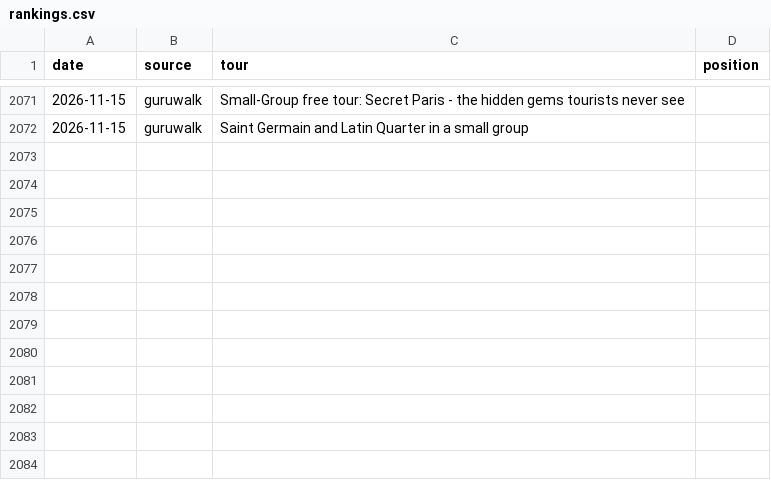
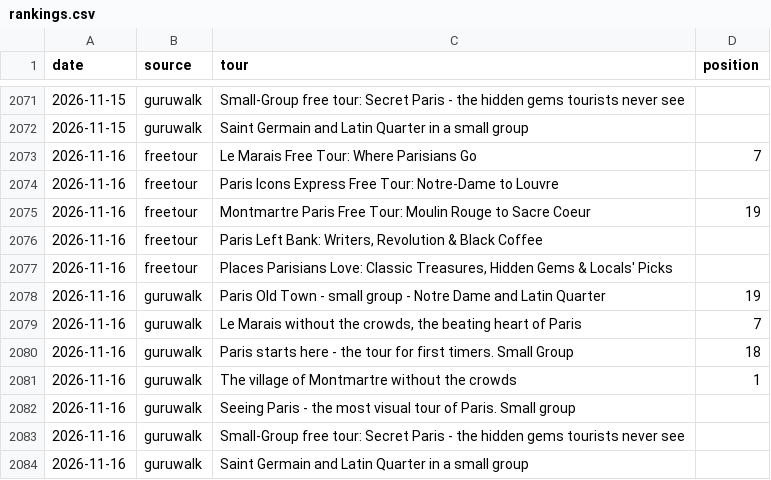
Before and after one commit to LR033/freetour-tracker, a CSV file: rankings.csv, drawn as a sheet; only a part is shown, gaps mark what is left out; the diff names each change by its address in the sheet, - before the commit and + after, or states it on an @@ line.

```diff
--- a/rankings.csv
+++ b/rankings.csv
+row 2073: 2026-11-16 | freetour | Le Marais Free Tour: Where Parisians Go | 7
+row 2074: 2026-11-16 | freetour | Paris Icons Express Free Tour: Notre-Dame to Louvre
+row 2075: 2026-11-16 | freetour | Montmartre Paris Free Tour: Moulin Rouge to Sacre Coeur | 19
+row 2076: 2026-11-16 | freetour | Paris Left Bank: Writers, Revolution & Black Coffee
+row 2077: 2026-11-16 | freetour | Places Parisians Love: Classic Treasures, Hidden Gems & Locals' Picks
+row 2078: 2026-11-16 | guruwalk | Paris Old Town - small group - Notre Dame and Latin Quarter | 19
+row 2079: 2026-11-16 | guruwalk | Le Marais without the crowds, the beating heart of Paris | 7
+row 2080: 2026-11-16 | guruwalk | Paris starts here - the tour for first timers. Small Group | 18
+row 2081: 2026-11-16 | guruwalk | The village of Montmartre without the crowds | 1
+row 2082: 2026-11-16 | guruwalk | Seeing Paris - the most visual tour of Paris. Small group
+row 2083: 2026-11-16 | guruwalk | Small-Group free tour: Secret Paris - the hidden gems tourists never see
+row 2084: 2026-11-16 | guruwalk | Saint Germain and Latin Quarter in a small group
```
Also changed, not shown: top3.csv.
